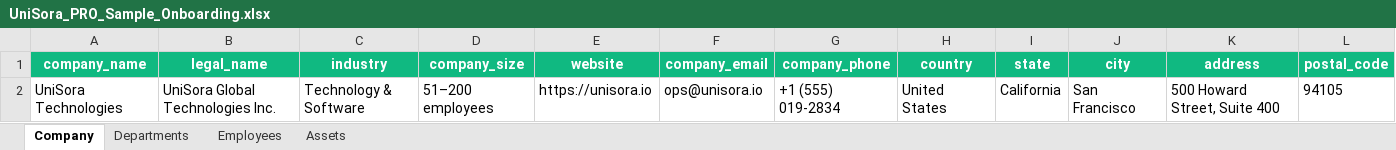
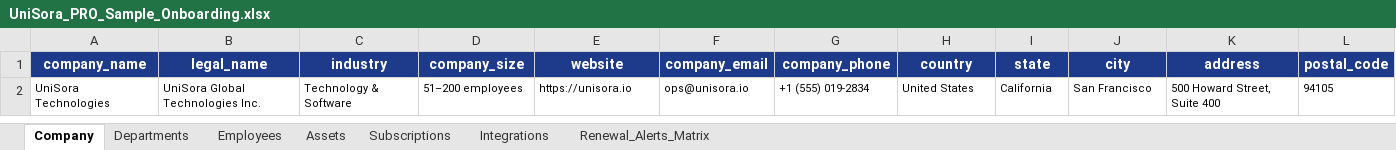
Before and after one commit to harshpaygude/Subscription_Saas, an Excel workbook: frontend/public/UniSora_PRO_Sample_Onboarding.xlsx, sheet Company, drawn as a sheet; only a part is shown; values as stored, in another font and other column widths than the file's, no borders; the diff covers the shown part only; the diff names each change by its address in the sheet, - before the commit and + after, or states it on an @@ line.

Commit message:
Changes to the frontend and demo dataset added with the integration of excel sheets

```diff
--- a/frontend/public/UniSora_PRO_Sample_Onboarding.xlsx (sheet Company)
+++ b/frontend/public/UniSora_PRO_Sample_Onboarding.xlsx (sheet Company)
+sheet tab: Subscriptions
+sheet tab: Integrations
+sheet tab: Renewal_Alerts_Matrix
-A1:L1 fill: #10B981
+A1:L1 fill: #1E3A8A
@@ A2:L2 text size: smaller @@
```
Also changed, not shown: cell formats elsewhere in this sheet, sheet Assets, sheet Employees, sheet Departments, UniSora_PRO_Sample_Onboarding.xlsx, samples/UniSora_PRO_Sample_Onboarding.xlsx, 42 other files.
